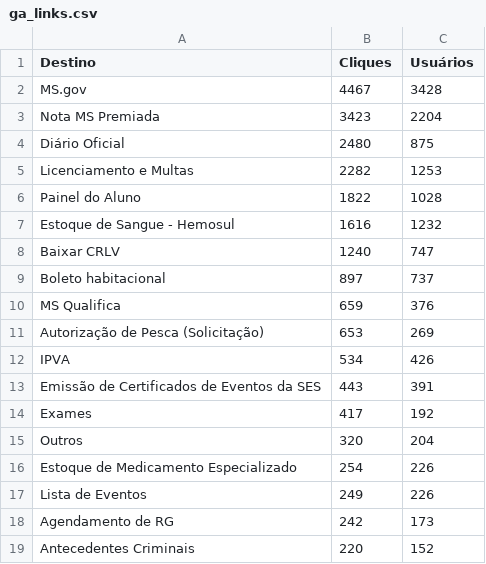
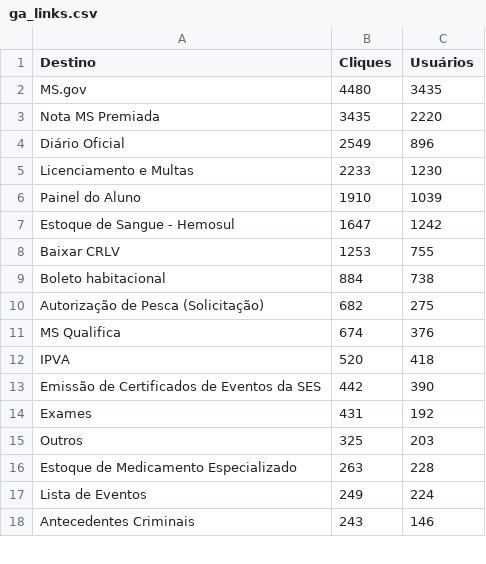
Before and after one commit to fabioramos-02/matomo, a CSV file: matomo-analytics-dashboard/exports/ga_links.csv, drawn as a sheet; only a part is shown; the diff covers the shown part only.

```diff
--- a/matomo-analytics-dashboard/exports/ga_links.csv
+++ b/matomo-analytics-dashboard/exports/ga_links.csv
@@ -1,19 +1,18 @@
 Destino;Cliques;Usuários
-MS.gov;4467;3428
-Nota MS Premiada;3423;2204
-Diário Oficial;2480;875
-Licenciamento e Multas;2282;1253
-Painel do Aluno;1822;1028
-Estoque de Sangue - Hemosul;1616;1232
-Baixar CRLV;1240;747
-Boleto habitacional;897;737
-MS Qualifica;659;376
-Autorização de Pesca (Solicitação);653;269
-IPVA;534;426
-Emissão de Certificados de Eventos da SES;443;391
-Exames;417;192
-Outros;320;204
-Estoque de Medicamento Especializado;254;226
-Lista de Eventos;249;226
-Agendamento de RG;242;173
-Antecedentes Criminais;220;152
+MS.gov;4480;3435
+Nota MS Premiada;3435;2220
+Diário Oficial;2549;896
+Licenciamento e Multas;2233;1230
+Painel do Aluno;1910;1039
+Estoque de Sangue - Hemosul;1647;1242
+Baixar CRLV;1253;755
+Boleto habitacional;884;738
+Autorização de Pesca (Solicitação);682;275
+MS Qualifica;674;376
+IPVA;520;418
+Emissão de Certificados de Eventos da SES;442;390
+Exames;431;192
+Outros;325;203
+Estoque de Medicamento Especializado;263;228
+Lista de Eventos;249;224
+Antecedentes Criminais;243;146
```
Also changed, not shown: 11 added rows, 10 removed rows and 31 edited cells elsewhere in this file, matomo-analytics-dashboard/exports/ga_cities.csv, matomo-analytics-dashboard/exports/ga_funnel.csv, 4 other files.
